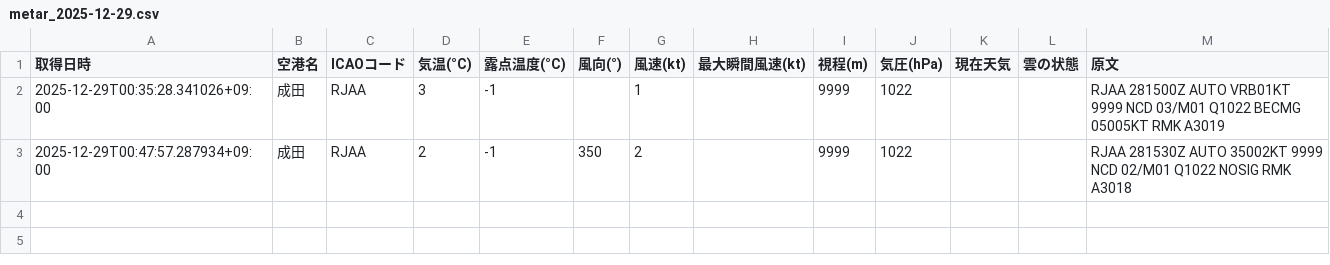
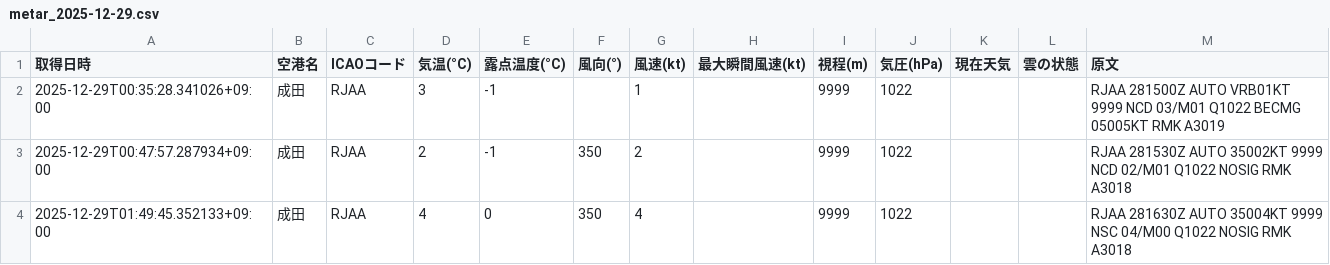
Before and after one commit to sun-1090/MATER-and-TAF, a CSV file: data/成田/metar_2025-12-29.csv, drawn as a sheet.

```diff
--- a/data/成田/metar_2025-12-29.csv
+++ b/data/成田/metar_2025-12-29.csv
@@ -3 +3,2 @@
 2025-12-29T00:47:57.287934+09:00,成田,RJAA,2,-1,350,2,,9999,1022,,,RJAA 281530Z AUTO 35002KT 9999 NCD 02/M01 Q1022 NOSIG RMK A3018
+2025-12-29T01:49:45.352133+09:00,成田,RJAA,4,0,350,4,,9999,1022,,,RJAA 281630Z AUTO 35004KT 9999 NSC 04/M00 Q1022 NOSIG RMK A3018
```
Also changed, not shown: data/羽田/metar_2025-12-29.csv.
